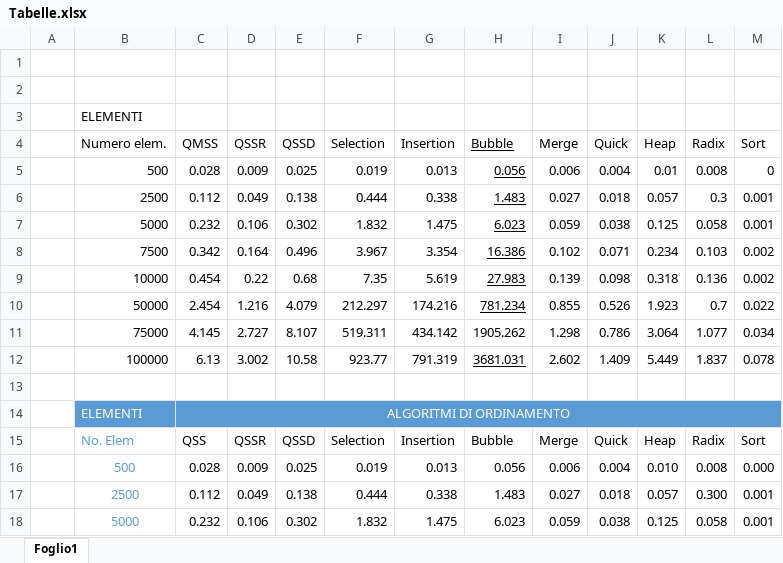
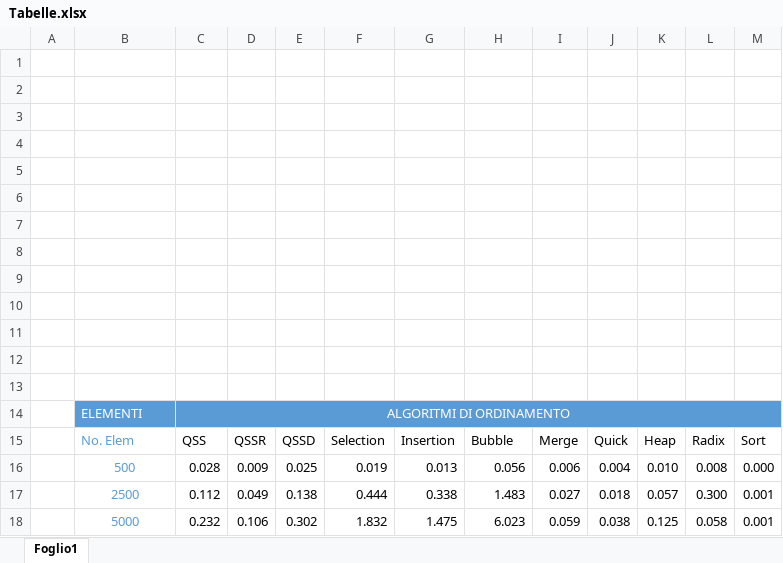
Before and after one commit to Torkin1/QMSS, an Excel workbook: graphs/Tabelle.xlsx, sheet Foglio1, drawn as a sheet; only a part is shown; values as stored, in another font and other column widths than the file's, no borders; table styles not drawn; the diff covers the shown part only; the diff names each change by its address in the sheet, - before the commit and + after, or states it on an @@ line.

Commit message:
Add files via upload

```diff
--- a/graphs/Tabelle.xlsx (sheet Foglio1)
+++ b/graphs/Tabelle.xlsx (sheet Foglio1)
-B3: ELEMENTI
+B3: (empty)
-row 4:  | Numero elem. | QMSS | QSSR | QSSD | Selection | Insertion | Bubble | Merge | Quick | Heap | Radix | Sort
+row 4: (empty)
-row 5:  | 500 | 0.028 | 0.009 | 0.025 | 0.019 | 0.013 | 0.056 | 0.006 | 0.004 | 0.01 | 0.008 | 0
+row 5: (empty)
-row 6:  | 2500 | 0.112 | 0.049 | 0.138 | 0.444 | 0.338 | 1.483 | 0.027 | 0.018 | 0.057 | 0.3 | 0.001
+row 6: (empty)
-row 7:  | 5000 | 0.232 | 0.106 | 0.302 | 1.832 | 1.475 | 6.023 | 0.059 | 0.038 | 0.125 | 0.058 | 0.001
+row 7: (empty)
-row 8:  | 7500 | 0.342 | 0.164 | 0.496 | 3.967 | 3.354 | 16.386 | 0.102 | 0.071 | 0.234 | 0.103 | 0.002
+row 8: (empty)
-row 9:  | 10000 | 0.454 | 0.22 | 0.68 | 7.35 | 5.619 | 27.983 | 0.139 | 0.098 | 0.318 | 0.136 | 0.002
+row 9: (empty)
-row 10:  | 50000 | 2.454 | 1.216 | 4.079 | 212.297 | 174.216 | 781.234 | 0.855 | 0.526 | 1.923 | 0.7 | 0.022
+row 10: (empty)
-row 11:  | 75000 | 4.145 | 2.727 | 8.107 | 519.311 | 434.142 | 1905.262 | 1.298 | 0.786 | 3.064 | 1.077 | 0.034
+row 11: (empty)
-row 12:  | 100000 | 6.13 | 3.002 | 10.58 | 923.77 | 791.319 | 3681.031 | 2.602 | 1.409 | 5.449 | 1.837 | 0.078
+row 12: (empty)
```
Also changed, not shown: 27 added rows, 16 removed rows, 29 edited cells, cell formats and merged cells elsewhere in this sheet.
